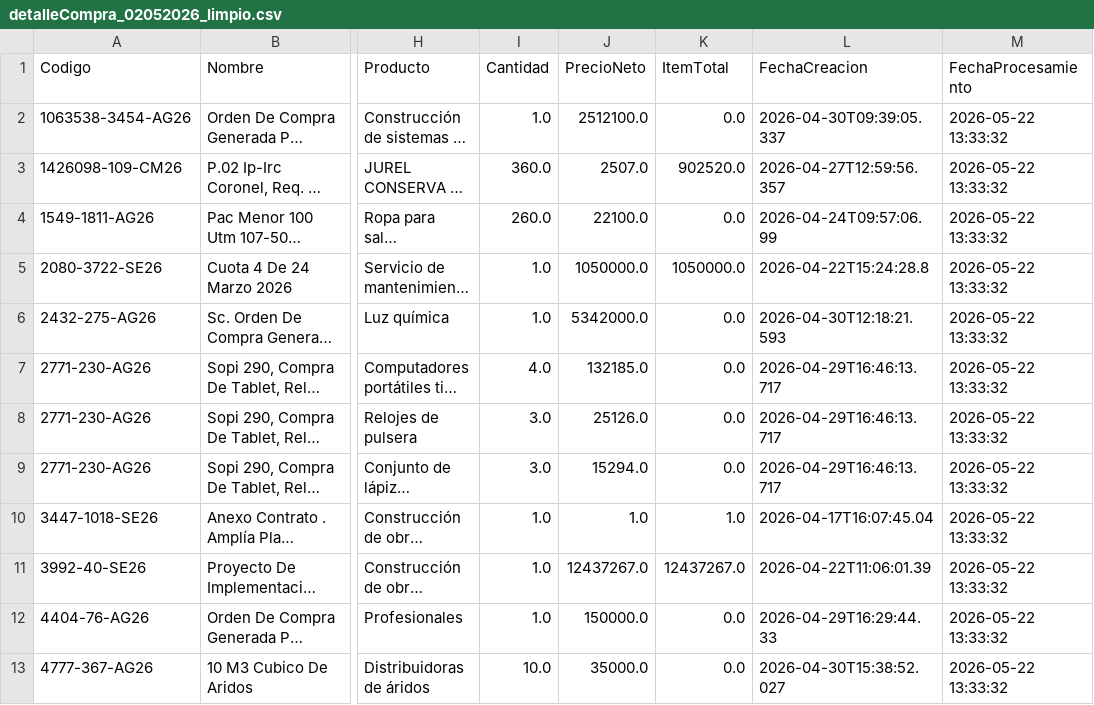
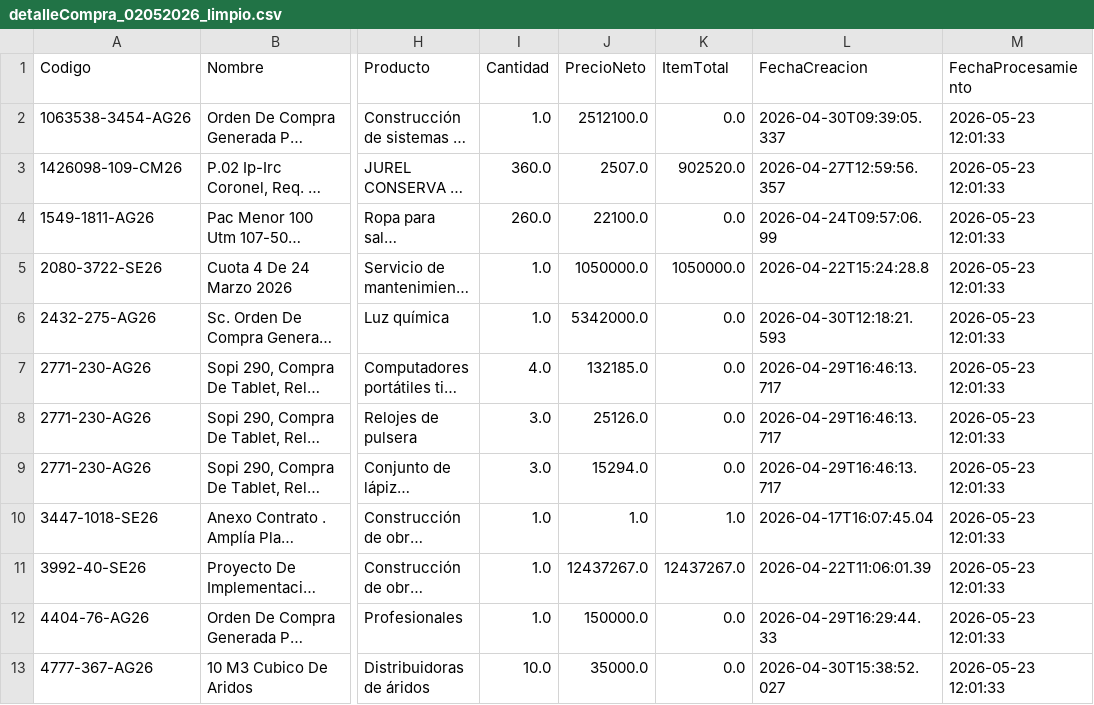
Before and after one commit to RatonUniversitario-gift/Gestion-De-Datos-IA, a CSV file: data/processed/limpio/detalleCompra_02052026_limpio.csv, drawn as a sheet; only a part is shown, gaps mark what is left out; long unchanged cells end in …; the diff names each change by its address in the sheet, - before the commit and + after, or states it on an @@ line.

```diff
--- a/data/processed/limpio/detalleCompra_02052026_limpio.csv
+++ b/data/processed/limpio/detalleCompra_02052026_limpio.csv
-M2:M13 (FechaProcesamiento): 2026-05-22 13:33:32
+M2:M13 (FechaProcesamiento): 2026-05-23 12:01:33
```
Also changed, not shown: data/processed/limpio/detalleCompra_03052026_limpio.csv, data/processed/limpio/detalleCompra_04052026_limpio.csv, 26 other files.
